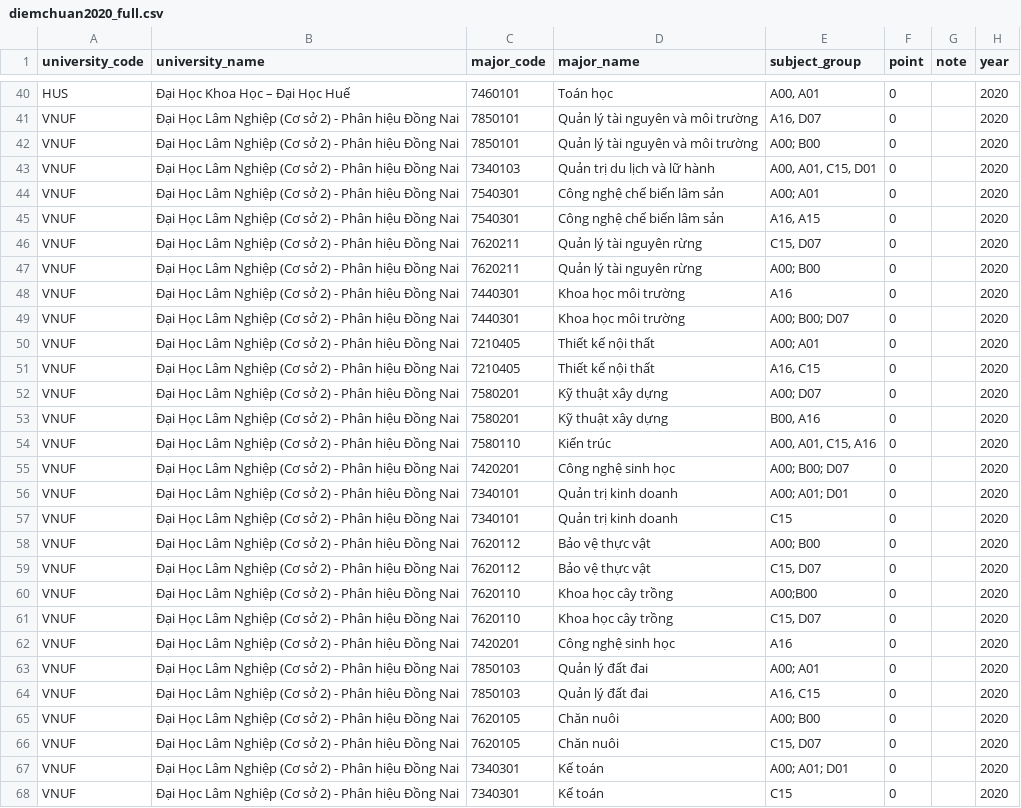
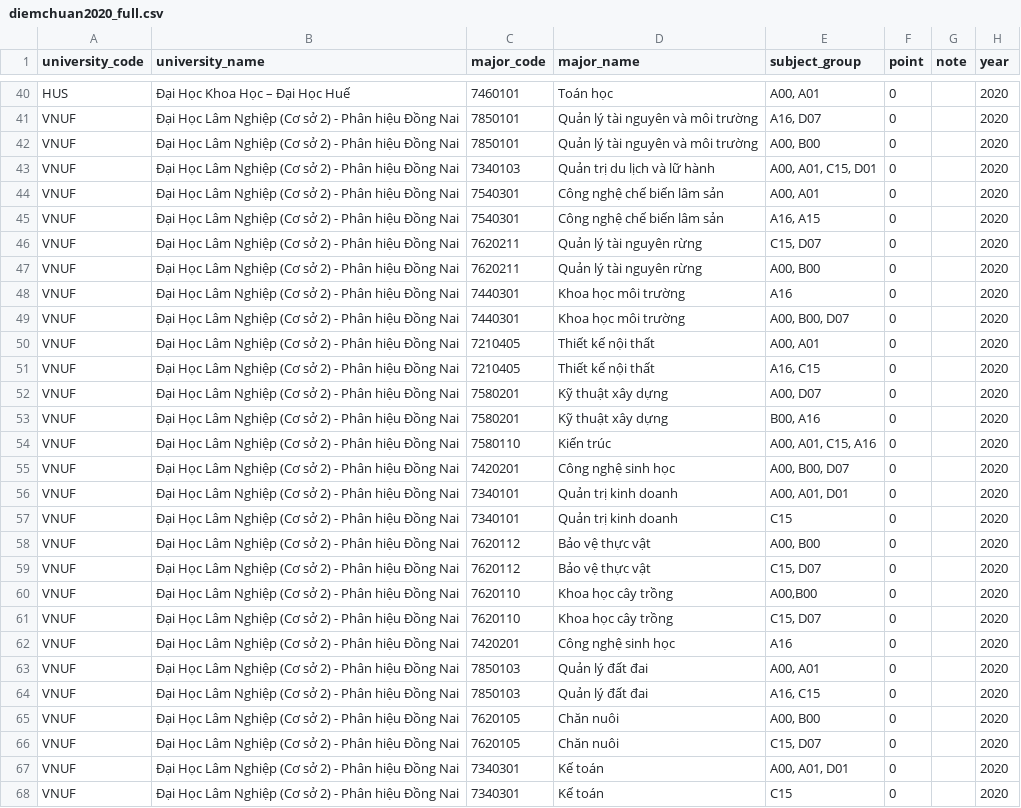
Before and after one commit to daniele15/DV-Final-Crawler, a CSV file: Crawler-hocmai/data/full/diemchuan2020_full.csv, drawn as a sheet; only a part is shown, gaps mark what is left out; the diff covers the shown part only.

```diff
--- a/Crawler-hocmai/data/full/diemchuan2020_full.csv
+++ b/Crawler-hocmai/data/full/diemchuan2020_full.csv
@@ -41,28 +41,28 @@ HUS,Đại Học Khoa Học – Đại Học Huế,7460101,Toán học,"A00, A01
 VNUF,Đại Học Lâm Nghiệp (Cơ sở 2) - Phân hiệu Đồng Nai,7850101,Quản lý tài nguyên và môi trường,"A16, D07",0,,2020
-VNUF,Đại Học Lâm Nghiệp (Cơ sở 2) - Phân hiệu Đồng Nai,7850101,Quản lý tài nguyên và môi trường,A00; B00,0,,2020
+VNUF,Đại Học Lâm Nghiệp (Cơ sở 2) - Phân hiệu Đồng Nai,7850101,Quản lý tài nguyên và môi trường,"A00, B00",0,,2020
 VNUF,Đại Học Lâm Nghiệp (Cơ sở 2) - Phân hiệu Đồng Nai,7340103,Quản trị du lịch và lữ hành,"A00, A01, C15, D01",0,,2020
-VNUF,Đại Học Lâm Nghiệp (Cơ sở 2) - Phân hiệu Đồng Nai,7540301,Công nghệ chế biến lâm sản,A00; A01,0,,2020
+VNUF,Đại Học Lâm Nghiệp (Cơ sở 2) - Phân hiệu Đồng Nai,7540301,Công nghệ chế biến lâm sản,"A00, A01",0,,2020
 VNUF,Đại Học Lâm Nghiệp (Cơ sở 2) - Phân hiệu Đồng Nai,7540301,Công nghệ chế biến lâm sản,"A16, A15",0,,2020
 VNUF,Đại Học Lâm Nghiệp (Cơ sở 2) - Phân hiệu Đồng Nai,7620211,Quản lý tài nguyên rừng,"C15, D07",0,,2020
-VNUF,Đại Học Lâm Nghiệp (Cơ sở 2) - Phân hiệu Đồng Nai,7620211,Quản lý tài nguyên rừng,A00; B00,0,,2020
+VNUF,Đại Học Lâm Nghiệp (Cơ sở 2) - Phân hiệu Đồng Nai,7620211,Quản lý tài nguyên rừng,"A00, B00",0,,2020
 VNUF,Đại Học Lâm Nghiệp (Cơ sở 2) - Phân hiệu Đồng Nai,7440301,Khoa học môi trường,A16,0,,2020
-VNUF,Đại Học Lâm Nghiệp (Cơ sở 2) - Phân hiệu Đồng Nai,7440301,Khoa học môi trường,A00; B00; D07,0,,2020
-VNUF,Đại Học Lâm Nghiệp (Cơ sở 2) - Phân hiệu Đồng Nai,7210405,Thiết kế nội thất,A00; A01,0,,2020
+VNUF,Đại Học Lâm Nghiệp (Cơ sở 2) - Phân hiệu Đồng Nai,7440301,Khoa học môi trường,"A00, B00, D07",0,,2020
+VNUF,Đại Học Lâm Nghiệp (Cơ sở 2) - Phân hiệu Đồng Nai,7210405,Thiết kế nội thất,"A00, A01",0,,2020
 VNUF,Đại Học Lâm Nghiệp (Cơ sở 2) - Phân hiệu Đồng Nai,7210405,Thiết kế nội thất,"A16, C15",0,,2020
-VNUF,Đại Học Lâm Nghiệp (Cơ sở 2) - Phân hiệu Đồng Nai,7580201,Kỹ thuật xây dựng,A00; D07,0,,2020
+VNUF,Đại Học Lâm Nghiệp (Cơ sở 2) - Phân hiệu Đồng Nai,7580201,Kỹ thuật xây dựng,"A00, D07",0,,2020
 VNUF,Đại Học Lâm Nghiệp (Cơ sở 2) - Phân hiệu Đồng Nai,7580201,Kỹ thuật xây dựng,"B00, A16",0,,2020
 VNUF,Đại Học Lâm Nghiệp (Cơ sở 2) - Phân hiệu Đồng Nai,7580110,Kiến trúc,"A00, A01, C15, A16",0,,2020
-VNUF,Đại Học Lâm Nghiệp (Cơ sở 2) - Phân hiệu Đồng Nai,7420201,Công nghệ sinh học,A00; B00; D07,0,,2020
-VNUF,Đại Học Lâm Nghiệp (Cơ sở 2) - Phân hiệu Đồng Nai,7340101,Quản trị kinh doanh,A00; A01; D01,0,,2020
+VNUF,Đại Học Lâm Nghiệp (Cơ sở 2) - Phân hiệu Đồng Nai,7420201,Công nghệ sinh học,"A00, B00, D07",0,,2020
+VNUF,Đại Học Lâm Nghiệp (Cơ sở 2) - Phân hiệu Đồng Nai,7340101,Quản trị kinh doanh,"A00, A01, D01",0,,2020
 VNUF,Đại Học Lâm Nghiệp (Cơ sở 2) - Phân hiệu Đồng Nai,7340101,Quản trị kinh doanh,C15,0,,2020
-VNUF,Đại Học Lâm Nghiệp (Cơ sở 2) - Phân hiệu Đồng Nai,7620112,Bảo vệ thực vật,A00; B00,0,,2020
+VNUF,Đại Học Lâm Nghiệp (Cơ sở 2) - Phân hiệu Đồng Nai,7620112,Bảo vệ thực vật,"A00, B00",0,,2020
 VNUF,Đại Học Lâm Nghiệp (Cơ sở 2) - Phân hiệu Đồng Nai,7620112,Bảo vệ thực vật,"C15, D07",0,,2020
-VNUF,Đại Học Lâm Nghiệp (Cơ sở 2) - Phân hiệu Đồng Nai,7620110,Khoa học cây trồng,A00;B00,0,,2020
+VNUF,Đại Học Lâm Nghiệp (Cơ sở 2) - Phân hiệu Đồng Nai,7620110,Khoa học cây trồng,"A00,B00",0,,2020
 VNUF,Đại Học Lâm Nghiệp (Cơ sở 2) - Phân hiệu Đồng Nai,7620110,Khoa học cây trồng,"C15, D07",0,,2020
 VNUF,Đại Học Lâm Nghiệp (Cơ sở 2) - Phân hiệu Đồng Nai,7420201,Công nghệ sinh học,A16,0,,2020
-VNUF,Đại Học Lâm Nghiệp (Cơ sở 2) - Phân hiệu Đồng Nai,7850103,Quản lý đất đai,A00; A01,0,,2020
+VNUF,Đại Học Lâm Nghiệp (Cơ sở 2) - Phân hiệu Đồng Nai,7850103,Quản lý đất đai,"A00, A01",0,,2020
 VNUF,Đại Học Lâm Nghiệp (Cơ sở 2) - Phân hiệu Đồng Nai,7850103,Quản lý đất đai,"A16, C15",0,,2020
-VNUF,Đại Học Lâm Nghiệp (Cơ sở 2) - Phân hiệu Đồng Nai,7620105,Chăn nuôi,A00; B00,0,,2020
+VNUF,Đại Học Lâm Nghiệp (Cơ sở 2) - Phân hiệu Đồng Nai,7620105,Chăn nuôi,"A00, B00",0,,2020
 VNUF,Đại Học Lâm Nghiệp (Cơ sở 2) - Phân hiệu Đồng Nai,7620105,Chăn nuôi,"C15, D07",0,,2020
-VNUF,Đại Học Lâm Nghiệp (Cơ sở 2) - Phân hiệu Đồng Nai,7340301,Kế toán,A00; A01; D01,0,,2020
+VNUF,Đại Học Lâm Nghiệp (Cơ sở 2) - Phân hiệu Đồng Nai,7340301,Kế toán,"A00, A01, D01",0,,2020
 VNUF,Đại Học Lâm Nghiệp (Cơ sở 2) - Phân hiệu Đồng Nai,7340301,Kế toán,C15,0,,2020
```
Also changed, not shown: 83 edited cells elsewhere in this file, Crawler-hocmai/data/full/diemchuan2019_full.csv, Crawler-hocmai/data/full/diemchuan2021_full.csv, 3 other files.
